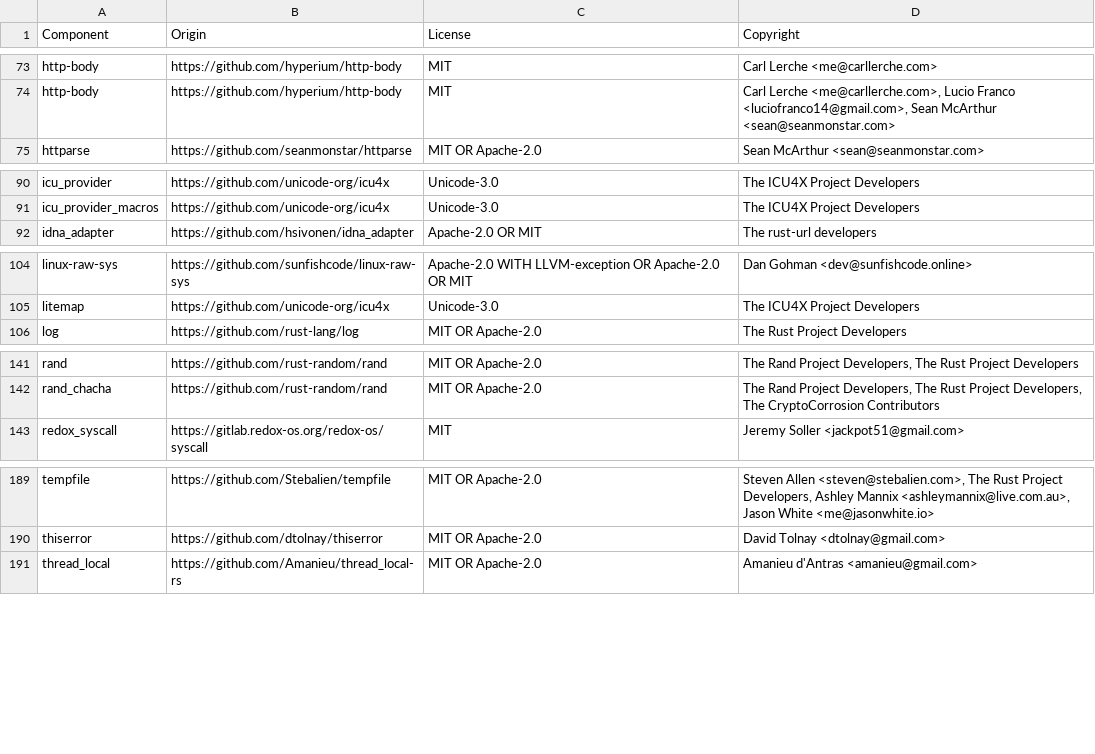
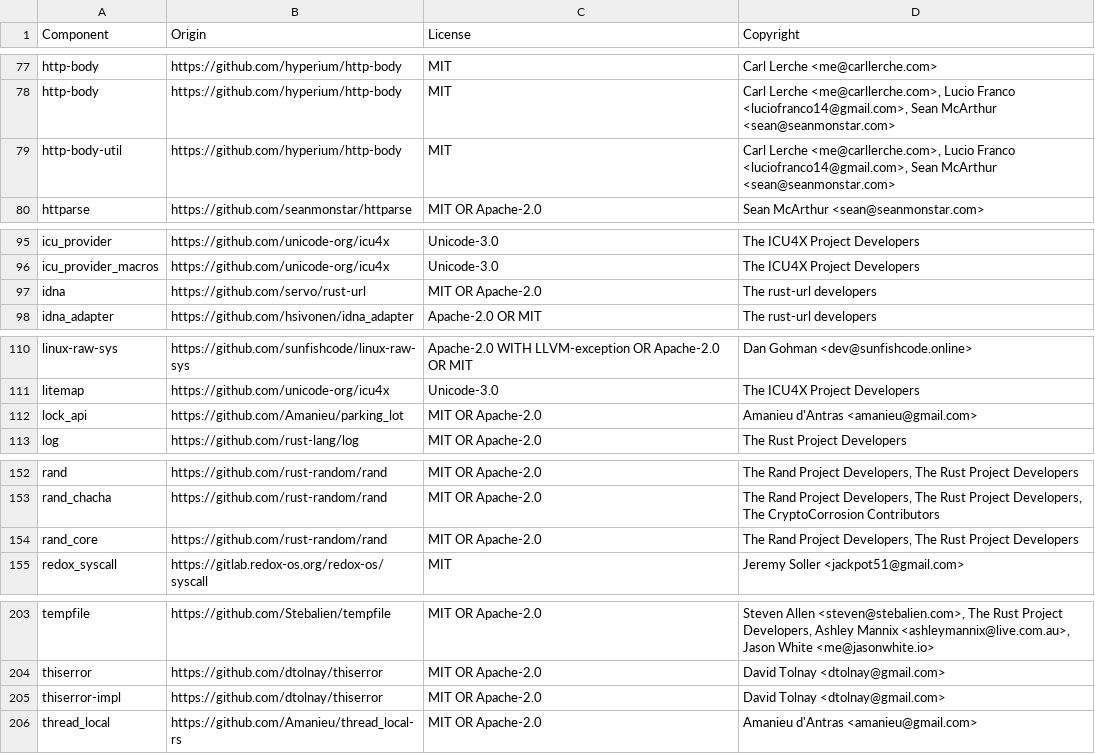
Before and after one commit to DataDog/datadog-lambda-extension, a CSV file: bottlecap/LICENSE-3rdparty.csv, drawn as a sheet; only a part is shown, gaps mark what is left out; the diff covers the shown part only; the diff names each change by its address in the sheet, - before the commit and + after, or states it on an @@ line.

```diff
--- a/bottlecap/LICENSE-3rdparty.csv
+++ b/bottlecap/LICENSE-3rdparty.csv
+row 79: http-body-util | https://github.com/hyperium/http-body | MIT | Carl Lerche <me@carllerche.com>, Lucio Franco <luciofranco14@gmail.com>, Sean McArthur <sean@seanmonstar.com>
+row 97: idna | https://github.com/servo/rust-url | MIT OR Apache-2.0 | The rust-url developers
+row 112: lock_api | https://github.com/Amanieu/parking_lot | MIT OR Apache-2.0 | Amanieu d'Antras <amanieu@gmail.com>
+row 154: rand_core | https://github.com/rust-random/rand | MIT OR Apache-2.0 | The Rand Project Developers, The Rust Project Developers
+row 205: thiserror-impl | https://github.com/dtolnay/thiserror | MIT OR Apache-2.0 | David Tolnay <dtolnay@gmail.com>
```
Also changed, not shown: 17 added rows elsewhere in this file.
